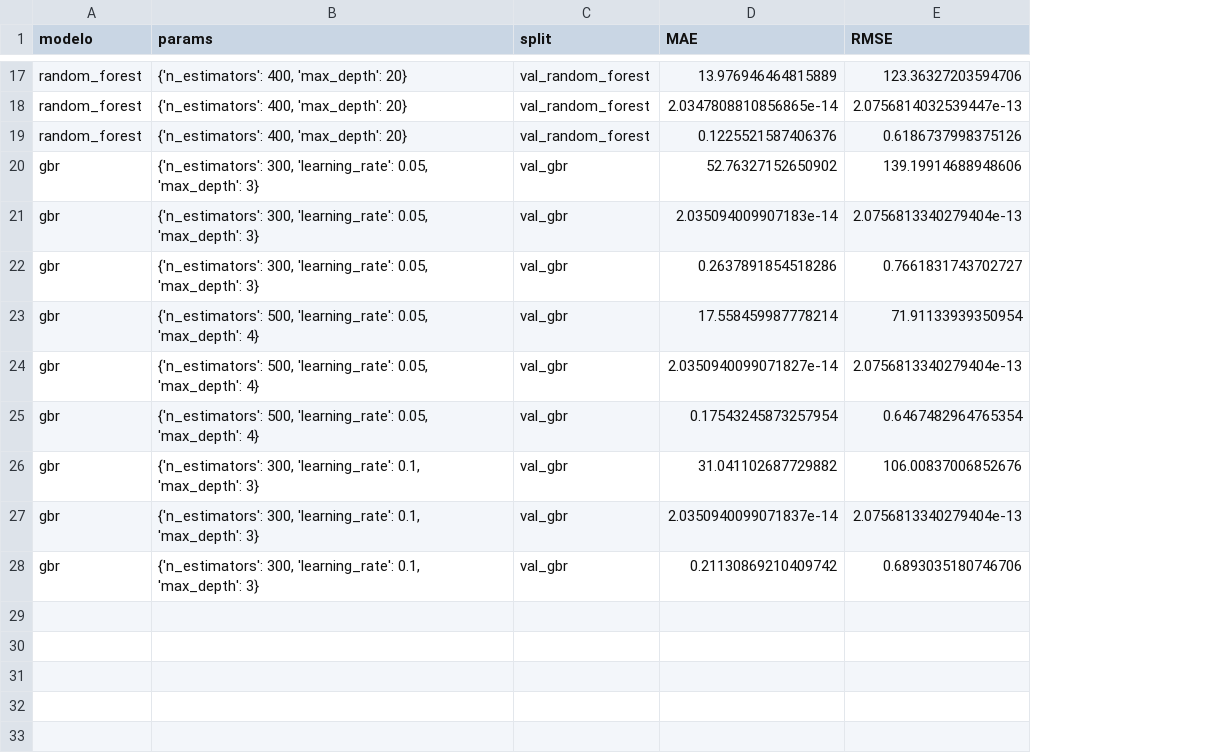
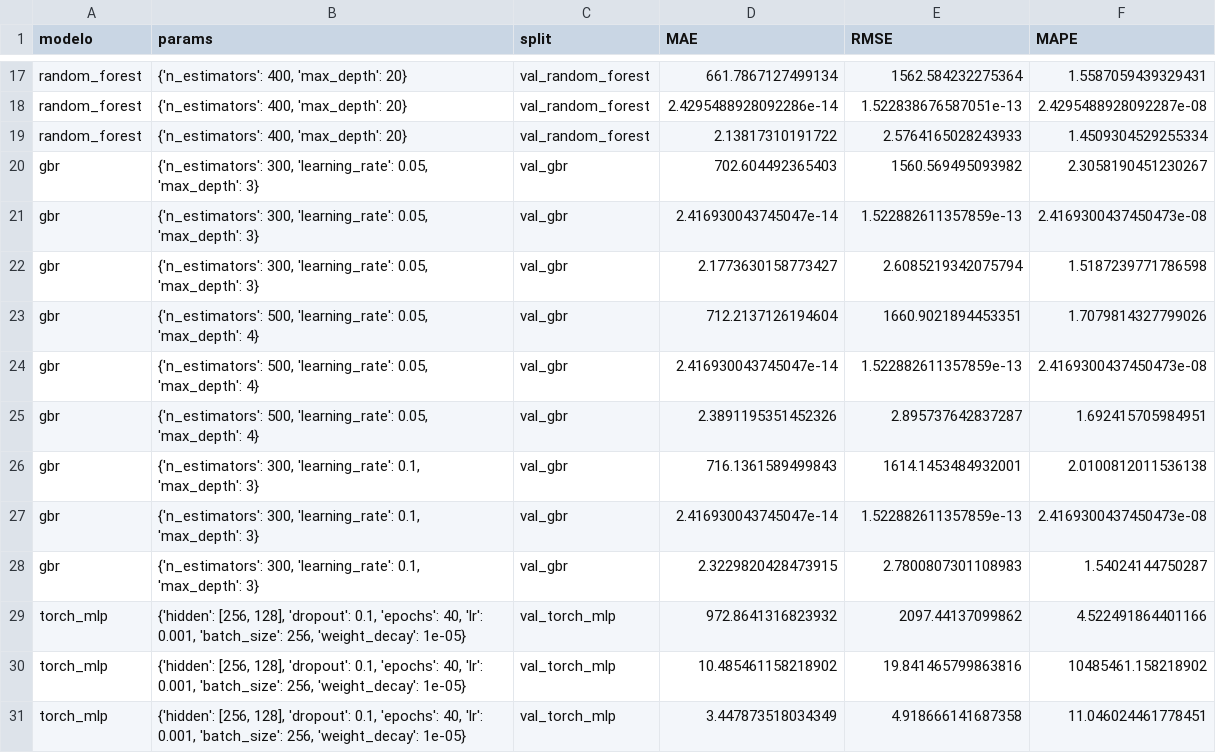
Before and after one commit to eeguskiza/proyecto_adi, a CSV file: models/ml-consumo/metrics_val.csv, drawn as a sheet; only a part is shown, gaps mark what is left out; the diff covers the shown part only; the diff names each change by its address in the sheet, - before the commit and + after, or states it on an @@ line.

```diff
--- a/models/ml-consumo/metrics_val.csv
+++ b/models/ml-consumo/metrics_val.csv
+column F (MAPE), rows 17-28: 1.5587059439329431 | 2.4295488928092287e-08 | 1.4509304529255334 | 2.3058190451230267 | 2.4169300437450473e-08 | 1.5187239771786598 | 1.7079814327799026 | 2.4169300437450473e-08 | 1.692415705984951 | 2.0100812011536138 | 2.4169300437450473e-08 | 1.54024144750287
-D17 (MAE): 13.976946464815889
+D17 (MAE): 661.7867127499134
-E17 (RMSE): 123.36327203594706
+E17 (RMSE): 1562.584232275364
-D18 (MAE): 2.0347808810856865e-14
+D18 (MAE): 2.4295488928092286e-14
-E18 (RMSE): 2.0756814032539447e-13
+E18 (RMSE): 1.522838676587051e-13
-D19 (MAE): 0.1225521587406376
+D19 (MAE): 2.13817310191722
-E19 (RMSE): 0.6186737998375126
+E19 (RMSE): 2.5764165028243933
-D20 (MAE): 52.76327152650902
+D20 (MAE): 702.604492365403
-E20 (RMSE): 139.19914688948606
+E20 (RMSE): 1560.569495093982
-D21 (MAE): 2.035094009907183e-14
+D21 (MAE): 2.416930043745047e-14
-E21 (RMSE): 2.0756813340279404e-13
+E21 (RMSE): 1.522882611357859e-13
-D22 (MAE): 0.2637891854518286
+D22 (MAE): 2.1773630158773427
-E22 (RMSE): 0.7661831743702727
+E22 (RMSE): 2.6085219342075794
-D23 (MAE): 17.558459987778214
+D23 (MAE): 712.2137126194604
-E23 (RMSE): 71.91133939350954
+E23 (RMSE): 1660.9021894453351
-D24 (MAE): 2.0350940099071827e-14
+D24 (MAE): 2.416930043745047e-14
-E24 (RMSE): 2.0756813340279404e-13
+E24 (RMSE): 1.522882611357859e-13
-D25 (MAE): 0.17543245873257954
+D25 (MAE): 2.3891195351452326
-E25 (RMSE): 0.6467482964765354
+E25 (RMSE): 2.895737642837287
-D26 (MAE): 31.041102687729882
+D26 (MAE): 716.1361589499843
-E26 (RMSE): 106.00837006852676
+E26 (RMSE): 1614.1453484932001
-D27 (MAE): 2.0350940099071837e-14
+D27 (MAE): 2.416930043745047e-14
-E27 (RMSE): 2.0756813340279404e-13
+E27 (RMSE): 1.522882611357859e-13
-D28 (MAE): 0.21130869210409742
+D28 (MAE): 2.3229820428473915
-E28 (RMSE): 0.6893035180746706
+E28 (RMSE): 2.7800807301108983
+row 29: torch_mlp | {'hidden': [256, 128], 'dropout': 0.1, 'epochs': 40, 'lr': 0.001, 'batch_size': 256, 'weight_decay': 1e-05} | val_torch_mlp | 972.8641316823932 | 2097.44137099862 | 4.522491864401166
+row 30: torch_mlp | {'hidden': [256, 128], 'dropout': 0.1, 'epochs': 40, 'lr': 0.001, 'batch_size': 256, 'weight_decay': 1e-05} | val_torch_mlp | 10.485461158218902 | 19.841465799863816 | 10485461.158218902
+row 31: torch_mlp | {'hidden': [256, 128], 'dropout': 0.1, 'epochs': 40, 'lr': 0.001, 'batch_size': 256, 'weight_decay': 1e-05} | val_torch_mlp | 3.447873518034349 | 4.918666141687358 | 11.046024461778451
```
Also changed, not shown: 30 edited cells elsewhere in this file, models/ml-consumo/metrics_test.csv, 11 other files.
